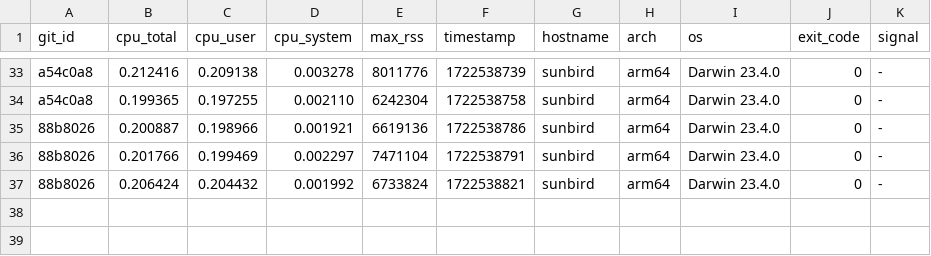
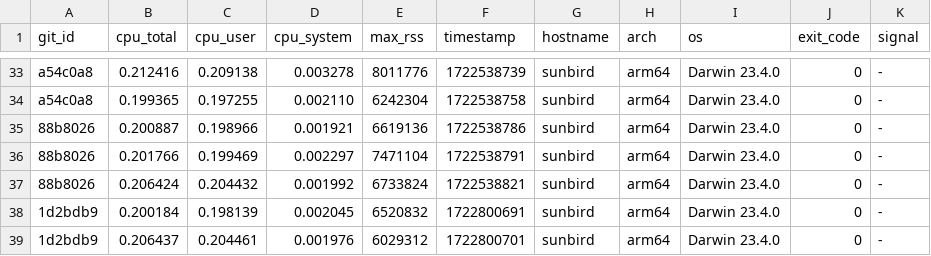
Before and after one commit to ccomparini/fpl2cc, a TSV file: yprof/fpl2cc/fpl_x_parser.h.jemp.tsv, drawn as a sheet; only a part is shown, gaps mark what is left out.

Commit message:
yprof

```diff
--- a/yprof/fpl2cc/fpl_x_parser.h.jemp.tsv
+++ b/yprof/fpl2cc/fpl_x_parser.h.jemp.tsv
@@ -37 +37,3 @@ a54c0a8	0.199365	0.197255	0.002110	6242304	1722538758	sunbird	arm64	Darwin 23.4.
 88b8026	0.206424	0.204432	0.001992	6733824	1722538821	sunbird	arm64	Darwin 23.4.0	0	-
+1d2bdb9	0.200184	0.198139	0.002045	6520832	1722800691	sunbird	arm64	Darwin 23.4.0	0	-
+1d2bdb9	0.206437	0.204461	0.001976	6029312	1722800701	sunbird	arm64	Darwin 23.4.0	0	-
```
Also changed, not shown: yprof/fpl2cc/regex_custom_scanner.h.jemp.tsv, yprof/fpl2cc/scan_group_terminal.h.jemp.tsv, 16 other files.
